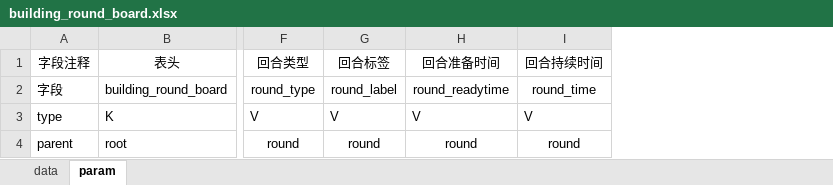
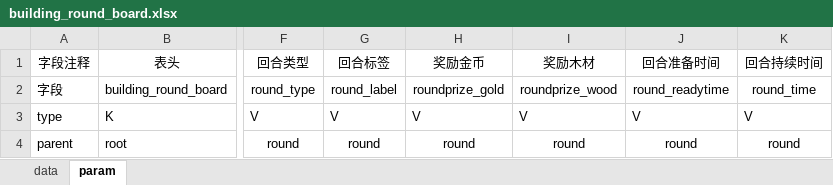
Before and after one commit to cchorseless/xiyou, an Excel workbook: code/excels/building/building_round_board.xlsx, sheet param, drawn as a sheet; only a part is shown, gaps mark what is left out; values as stored, in another font and other column widths than the file's, no borders; the diff names each change by its address in the sheet, - before the commit and + after, or states it on an @@ line.

```diff
--- a/code/excels/building/building_round_board.xlsx (sheet param)
+++ b/code/excels/building/building_round_board.xlsx (sheet param)
+column H (奖励金币), rows 2-4: roundprize_gold | V | round
+column I (奖励木材), rows 2-4: roundprize_wood | V | round
```
Also changed, not shown: sheet data, code/excels/kvConfig/prop_config.xlsx, code/excels/kv_config.xlsx, 51 other files.
